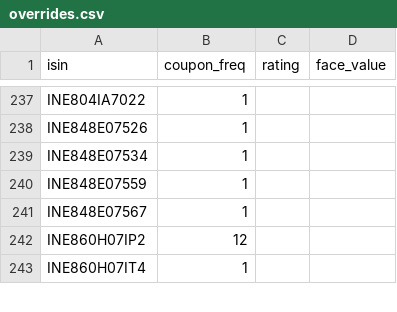
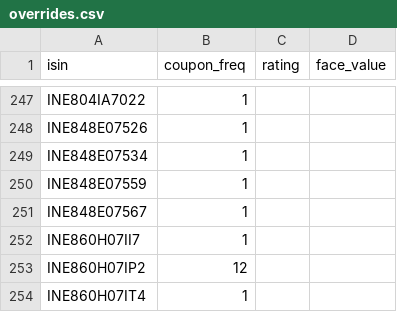
Before and after one commit to navs7/nse-bonds-app, a CSV file: data/overrides.csv, drawn as a sheet; only a part is shown, gaps mark what is left out; the diff covers the shown part only.

```diff
--- a/data/overrides.csv
+++ b/data/overrides.csv
@@ -241,2 +251,3 @@ INE848E07559,1,,
 INE848E07567,1,,
+INE860H07II7,1,,
 INE860H07IP2,12,,
```
Also changed, not shown: 10 added rows elsewhere in this file, 3 other files.
